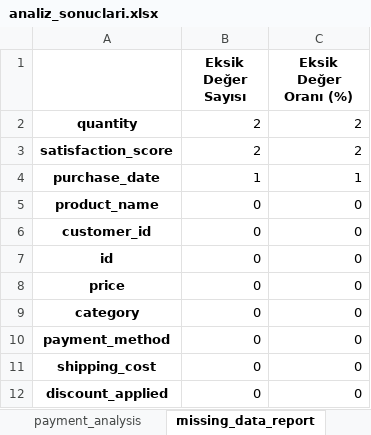
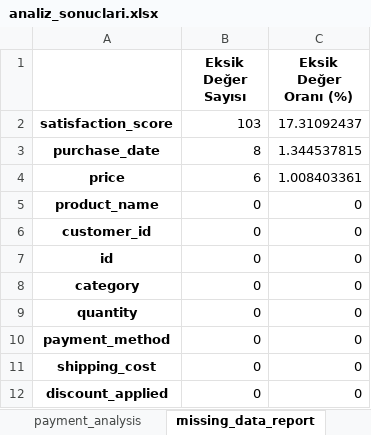
Before and after one commit to elfbrtc/ecommerce-project, an Excel workbook: analiz_sonuclari.xlsx, sheet missing_data_report, drawn as a sheet; values as stored, in another font and other column widths than the file's, no borders; removed rows and columns are numbered as before the commit, all else as after; the diff names each change by its address in the sheet, - before the commit and + after, or states it on an @@ line.

Commit message:
-Update dynamic price function

```diff
--- a/analiz_sonuclari.xlsx (sheet missing_data_report)
+++ b/analiz_sonuclari.xlsx (sheet missing_data_report)
-row 2: quantity | 2 | 2
-B2 (Eksik Değer Sayısı): 2
+B2 (Eksik Değer Sayısı): 103
-C2 (Eksik Değer Oranı (%)): 2
+C2 (Eksik Değer Oranı (%)): 17.31092437
-B3 (Eksik Değer Sayısı): 1
+B3 (Eksik Değer Sayısı): 8
-C3 (Eksik Değer Oranı (%)): 1
+C3 (Eksik Değer Oranı (%)): 1.344537815
+row 4: price | 6 | 1.008403361
-row 8: price | 0 | 0
+row 9: quantity | 0 | 0
```
Also changed, not shown: sheet price_updates, sheet recent_sales, sheet top_products, sheet category_prices, sheet payment_analysis, sheet cleaning_comparison, 4 other files.
